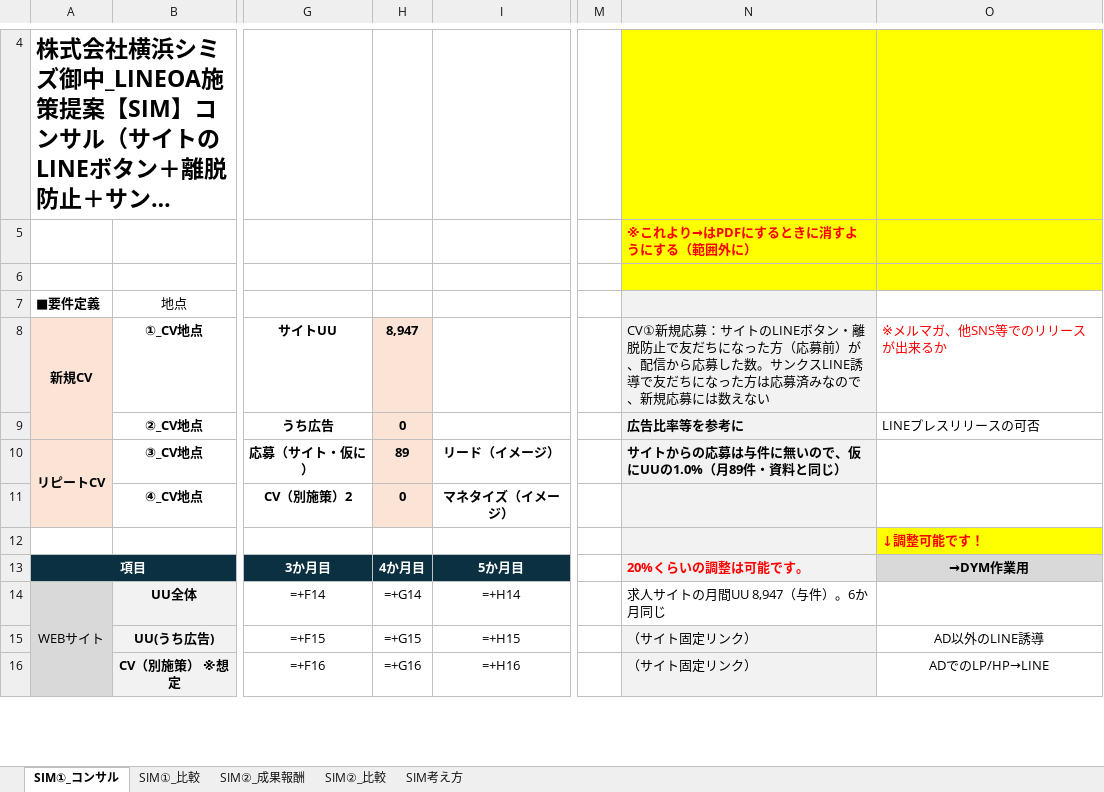
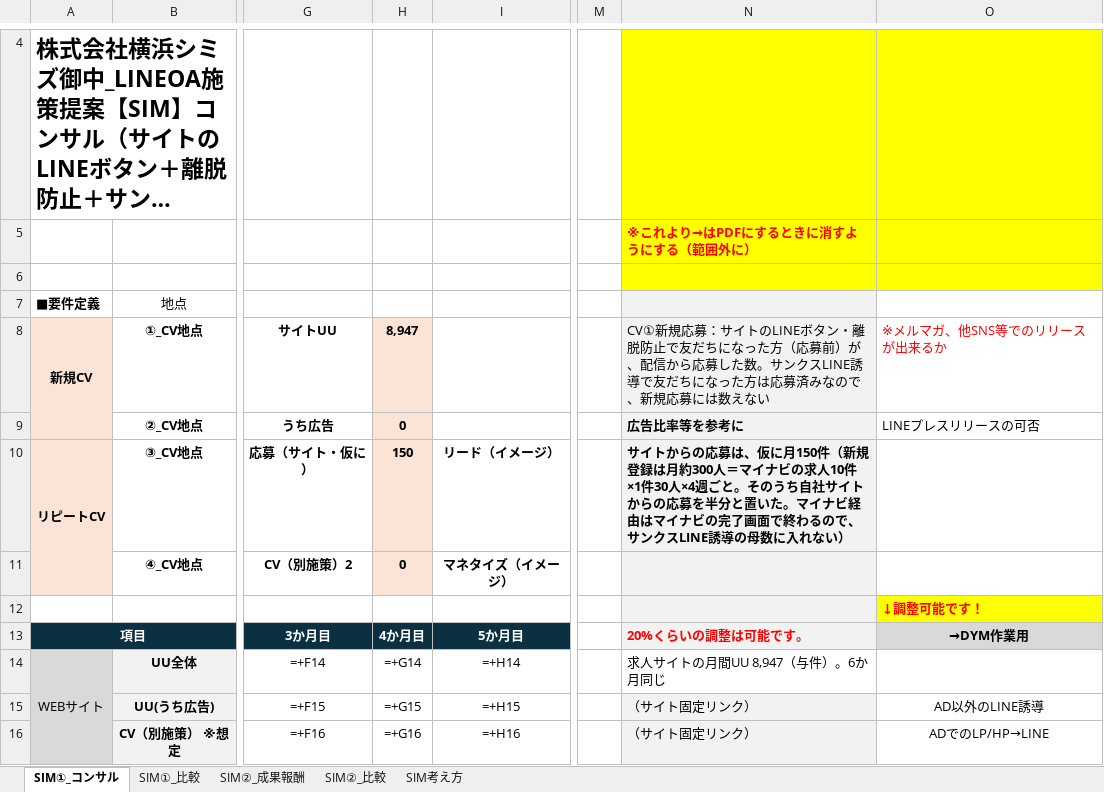
Before and after one commit to tonomura-r-dev/folder, an Excel workbook: 株式会社横浜シミズ御中_LINEOA施策提案【SIM】ver2.2.xlsx, sheet SIM①_コンサル, drawn as a sheet; only a part is shown, gaps mark what is left out; long unchanged cells end in …; values as stored, in another font and other column widths than the file's, no borders; formulas without a stored value are shown as written; the diff names each change by its address in the sheet, - before the commit and + after, or states it on an @@ line.

```diff
--- a/株式会社横浜シミズ御中_LINEOA施策提案【SIM】ver2.2.xlsx (sheet SIM①_コンサル)
+++ b/株式会社横浜シミズ御中_LINEOA施策提案【SIM】ver2.2.xlsx (sheet SIM①_コンサル)
-H10: 89
+H10: 150
-N10: …の応募は与件に無いので、仮にUUの1.0%（月89件・資料と同じ）
+N10: …の応募は、仮に月150件（新規登録は月約300人＝マイナビの求人10件×1件30人×4週ごと。そのうち自社サイトからの応募を半分と置いた。マイナビ経由はマイナビの完了画面で終わるので、サンクスLINE誘導の母数に入れない）
```
Also changed, not shown: sheet SIM②_成果報酬, 2 other files.
